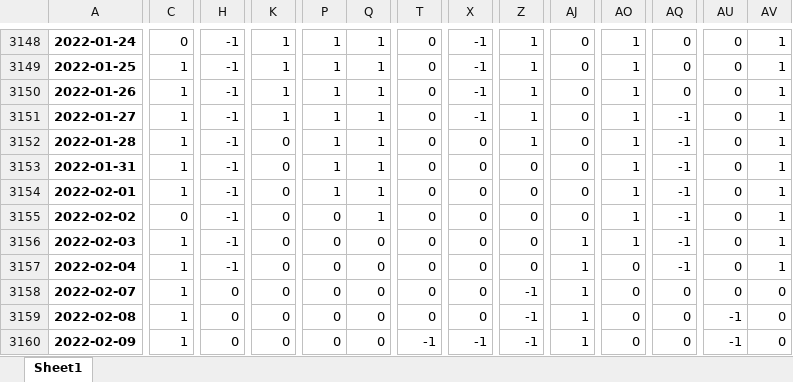
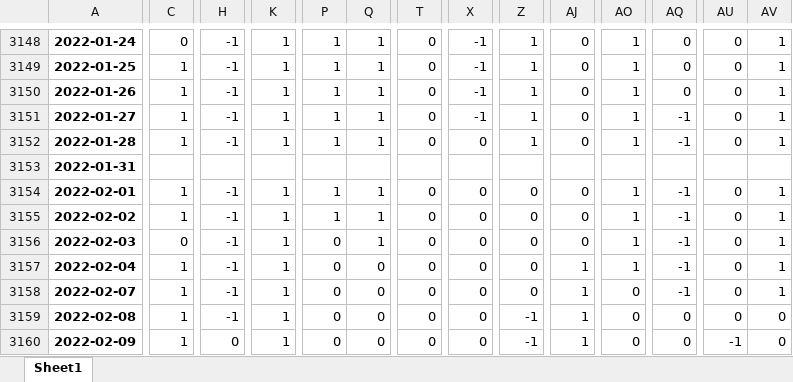
Before and after one commit to quanttrade/product, an Excel workbook: s87_signal/S87_hsce_信号.xlsx, sheet Sheet1, drawn as a sheet; only a part is shown, gaps mark what is left out; values as stored, in another font and other column widths than the file's, no borders; the diff covers the shown part only; the diff names each change by its address in the sheet, - before the commit and + after, or states it on an @@ line.

```diff
--- a/s87_signal/S87_hsce_信号.xlsx (sheet Sheet1)
+++ b/s87_signal/S87_hsce_信号.xlsx (sheet Sheet1)
-K3152: 0
+K3152: 1
-C3153: 1
+C3153: (empty)
-H3153: -1
+H3153: (empty)
-K3153: 0
+K3153: (empty)
-P3153: 1
+P3153: (empty)
-Q3153: 1
+Q3153: (empty)
-T3153: 0
+T3153: (empty)
-X3153: 0
+X3153: (empty)
-Z3153: 0
+Z3153: (empty)
-AJ3153: 0
+AJ3153: (empty)
-AO3153: 1
+AO3153: (empty)
-AQ3153: -1
+AQ3153: (empty)
-AU3153: 0
+AU3153: (empty)
-AV3153: 1
+AV3153: (empty)
-K3154:K3160: 0
+K3154:K3160: 1
-C3155: 0
+C3155: 1
-P3155: 0
+P3155: 1
-C3156: 1
+C3156: 0
-Q3156: 0
+Q3156: 1
-AJ3156: 1
+AJ3156: 0
-AO3157: 0
+AO3157: 1
-H3158:H3159: 0
+H3158:H3159: -1
-Z3158: -1
+Z3158: 0
-AQ3158: 0
+AQ3158: -1
-AV3158: 0
+AV3158: 1
-AU3159: -1
+AU3159: 0
-T3160: -1
+T3160: 0
-X3160: -1
+X3160: 0
```
Also changed, not shown: 1 added row and 88 edited cells elsewhere in this sheet, s87_signal/S87_hsi_信号.xlsx, s87_signal/S87_msci_信号.xlsx, 11 other files.
